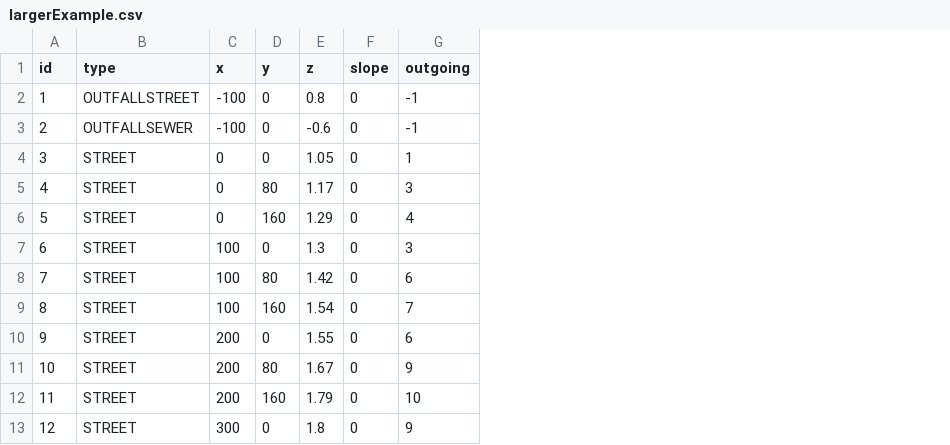
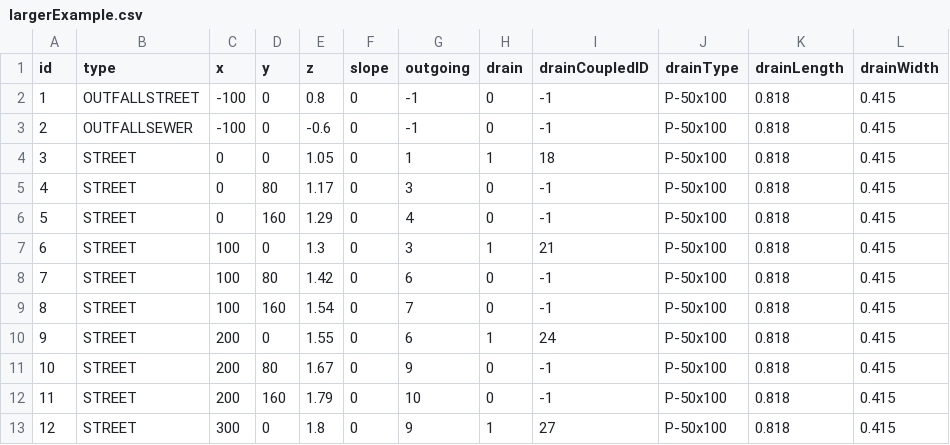
Before and after one commit to LoganOReed/stormdrain, a CSV file: data/largerExample.csv, drawn as a sheet; only a part is shown; the diff names each change by its address in the sheet, - before the commit and + after, or states it on an @@ line.

Commit message:
Added Drain Info in CSV

```diff
--- a/data/largerExample.csv
+++ b/data/largerExample.csv
+column H (drain), rows 2-13: 0 | 0 | 1 | 0 | 0 | 1 | 0 | 0 | 1 | 0 | 0 | 1
+column I (drainCoupledID), rows 2-13: -1 | -1 | 18 | -1 | -1 | 21 | -1 | -1 | 24 | -1 | -1 | 27
+column J (drainType), rows 2-13: all P-50x100
+column K (drainLength), rows 2-13: all 0.818
+column L (drainWidth), rows 2-13: all 0.415
```
